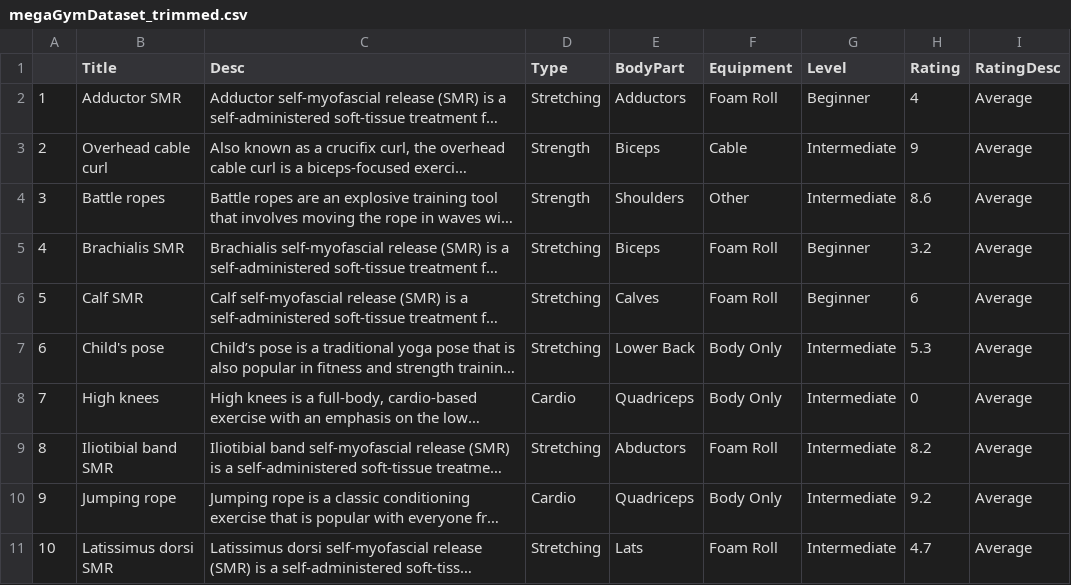
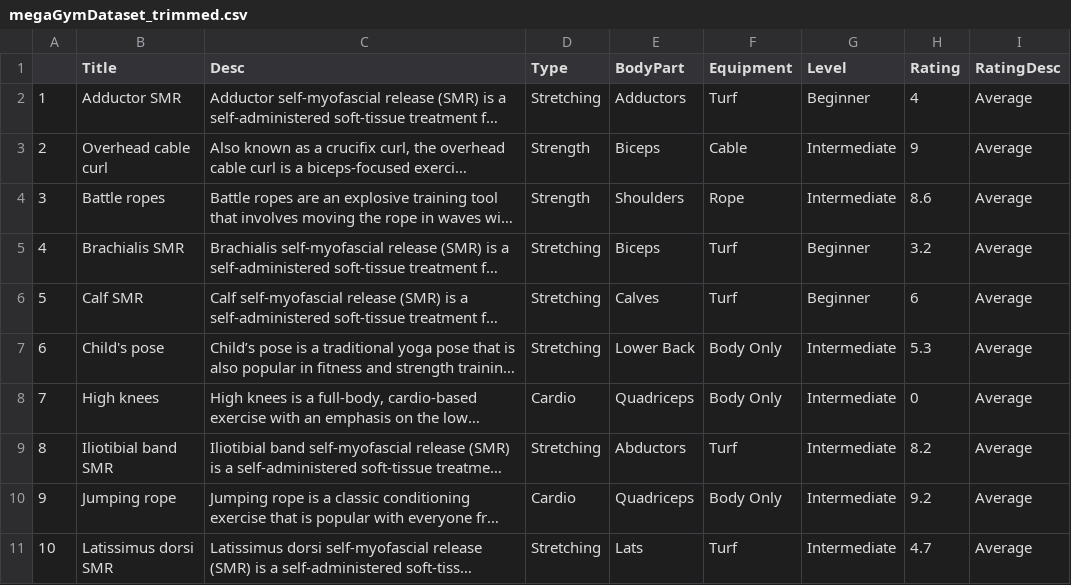
Before and after one commit to jinug0905/CSCE670sp25-BuffAggie, a CSV file: megaGymDataset_trimmed.csv, drawn as a sheet; only a part is shown; long unchanged cells end in …; the diff covers the shown part only; the diff names each change by its address in the sheet, - before the commit and + after, or states it on an @@ line.

```diff
--- a/megaGymDataset_trimmed.csv
+++ b/megaGymDataset_trimmed.csv
-F2 (Equipment): Foam Roll
+F2 (Equipment): Turf
-F4 (Equipment): Other
+F4 (Equipment): Rope
-F5:F6 (Equipment): Foam Roll
+F5:F6 (Equipment): Turf
-F9 (Equipment): Foam Roll
+F9 (Equipment): Turf
-F11 (Equipment): Foam Roll
+F11 (Equipment): Turf
```
Also changed, not shown: 4 removed rows, 55 edited cells and row numbers in column A elsewhere in this file.
